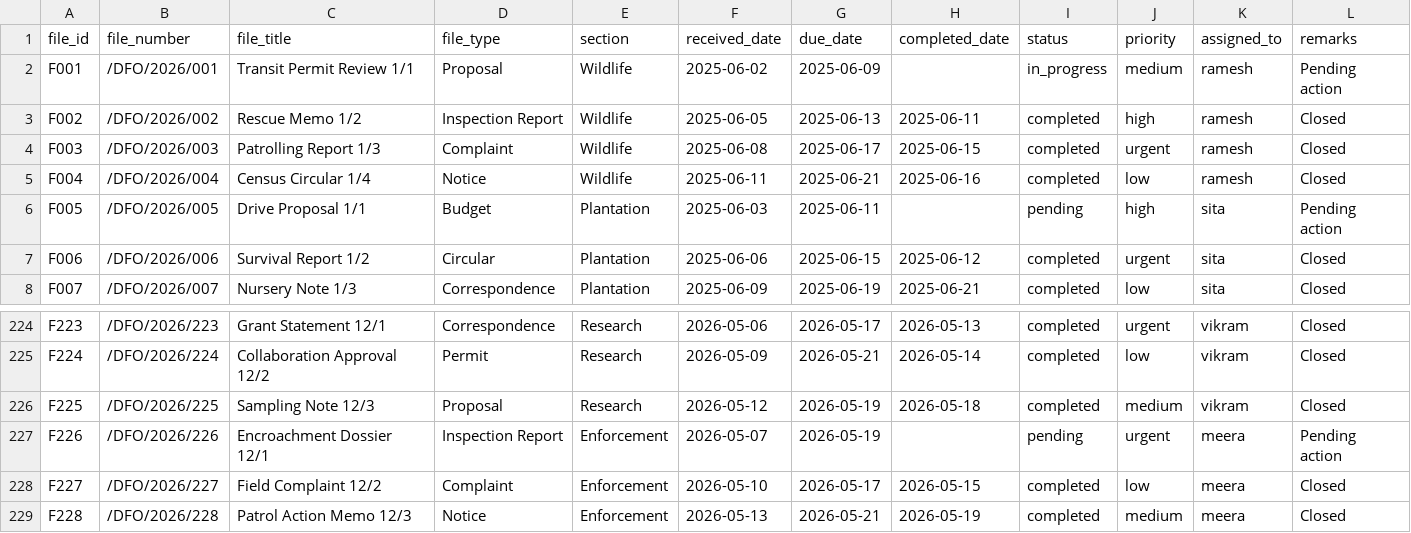
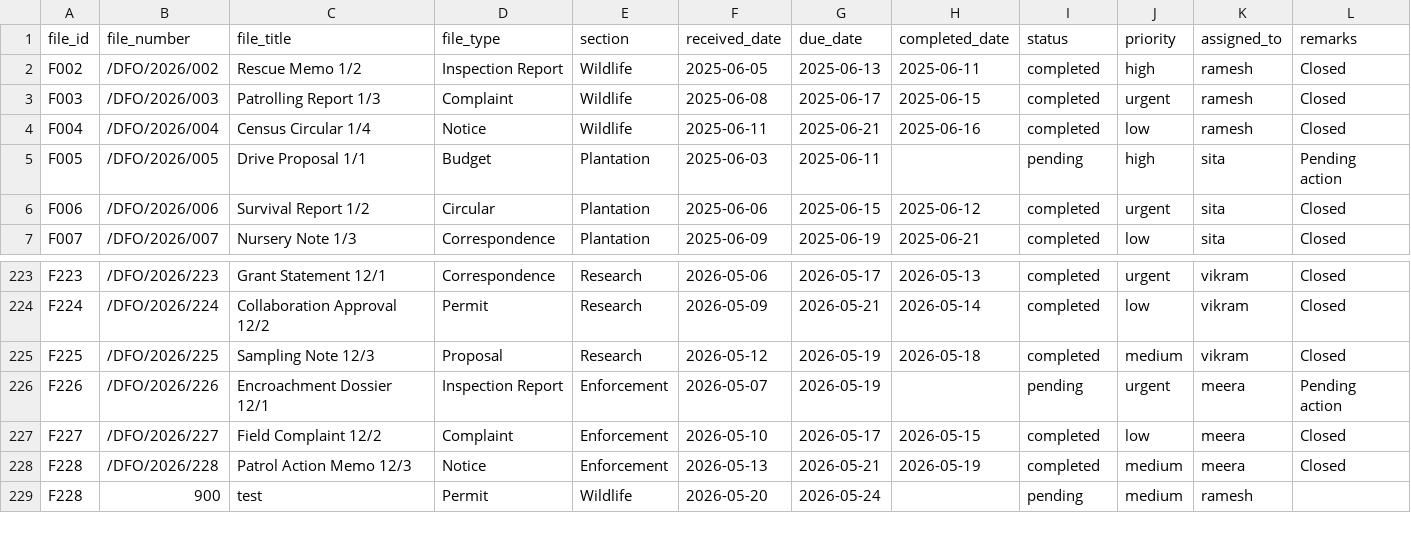
Before and after one commit to aryanshetty8/ai-enabled-productivity-desk-for-office-employees, a CSV file: data/forest_eoffice_data.csv, drawn as a sheet; only a part is shown, gaps mark what is left out; removed rows and columns are numbered as before the commit, all else as after; the diff names each change by its address in the sheet, - before the commit and + after, or states it on an @@ line.

```diff
--- a/data/forest_eoffice_data.csv
+++ b/data/forest_eoffice_data.csv
-row 2: F001 | /DFO/2026/001 | Transit Permit Review 1/1 | Proposal | Wildlife | 2025-06-02 | 2025-06-09 |  | in_progress | medium | ramesh | Pending action
+row 229: F228 | 900 | test | Permit | Wildlife | 2026-05-20 | 2026-05-24 |  | pending | medium | ramesh
```
Also changed, not shown: data/users.csv, 7 other files.
